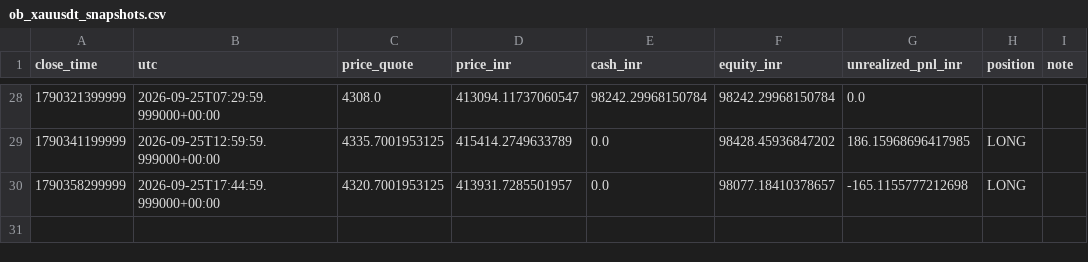
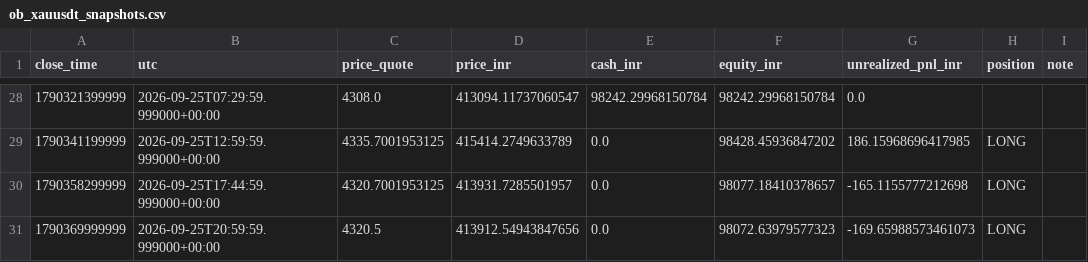
Before and after one commit to rahulrtk74747474-glitch/Scraping_and_testing, a CSV file: data/ob_xauusdt_snapshots.csv, drawn as a sheet; only a part is shown, gaps mark what is left out.

Commit message:
chore: ob_xauusdt 15m order-block paper update

```diff
--- a/data/ob_xauusdt_snapshots.csv
+++ b/data/ob_xauusdt_snapshots.csv
@@ -30 +30,2 @@ close_time,utc,price_quote,price_inr,cash_inr,equity_inr,unrealized_pnl_inr,posi
 1790358299999,2026-09-25T17:44:59.999000+00:00,4320.7001953125,413931.7285501957,0.0,98077.18410378657,-165.1155777212698,LONG,
+1790369999999,2026-09-25T20:59:59.999000+00:00,4320.5,413912.54943847656,0.0,98072.63979577323,-169.65988573461073,LONG,
```
Also changed, not shown: data/ob_xauusdt_signals.csv, 2 other files.
